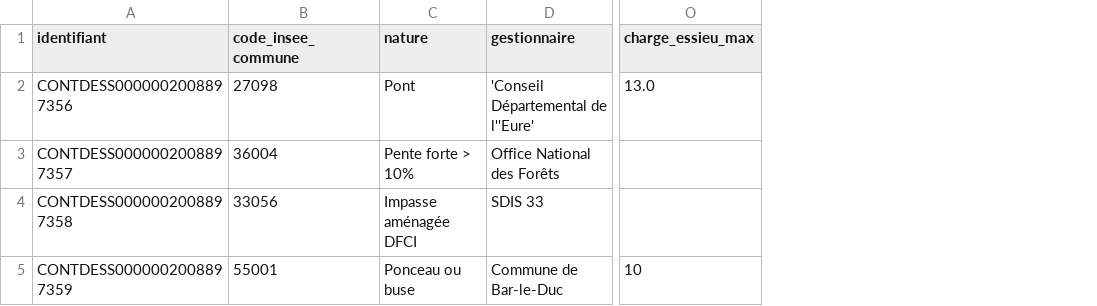
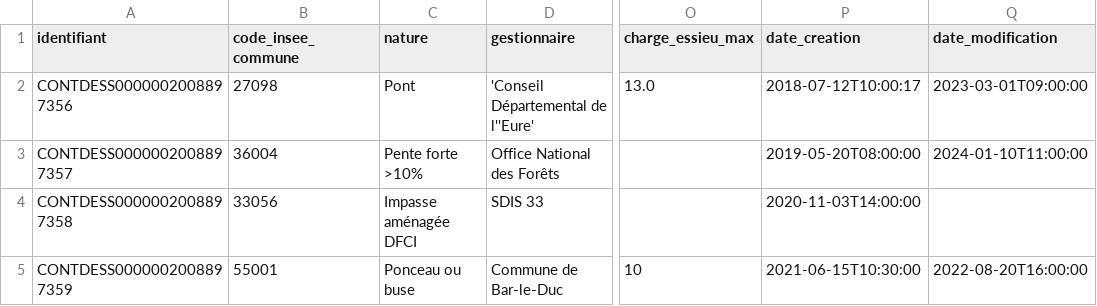
Before and after one commit to cnigfr/DessertesEnForet-schema, a CSV file: schema/classe-point-contrainte/exemple-valide.csv, drawn as a sheet; only a part is shown, gaps mark what is left out; the diff names each change by its address in the sheet, - before the commit and + after, or states it on an @@ line.

Commit message:
màj exemples

```diff
--- a/schema/classe-point-contrainte/exemple-valide.csv
+++ b/schema/classe-point-contrainte/exemple-valide.csv
+column P (date_creation), rows 2-5: 2018-07-12T10:00:17 | 2019-05-20T08:00:00 | 2020-11-03T14:00:00 | 2021-06-15T10:30:00
+column Q (date_modification), rows 2-5: 2023-03-01T09:00:00 | 2024-01-10T11:00:00 |  | 2022-08-20T16:00:00
-C3 (nature): Pente forte > 10%
+C3 (nature): Pente forte >10%
```
Also changed, not shown: schema/classe-equipement/exemple-valide.csv, schema/classe-itineraire-bois-rond/exemple-valide.csv, 3 other files.
